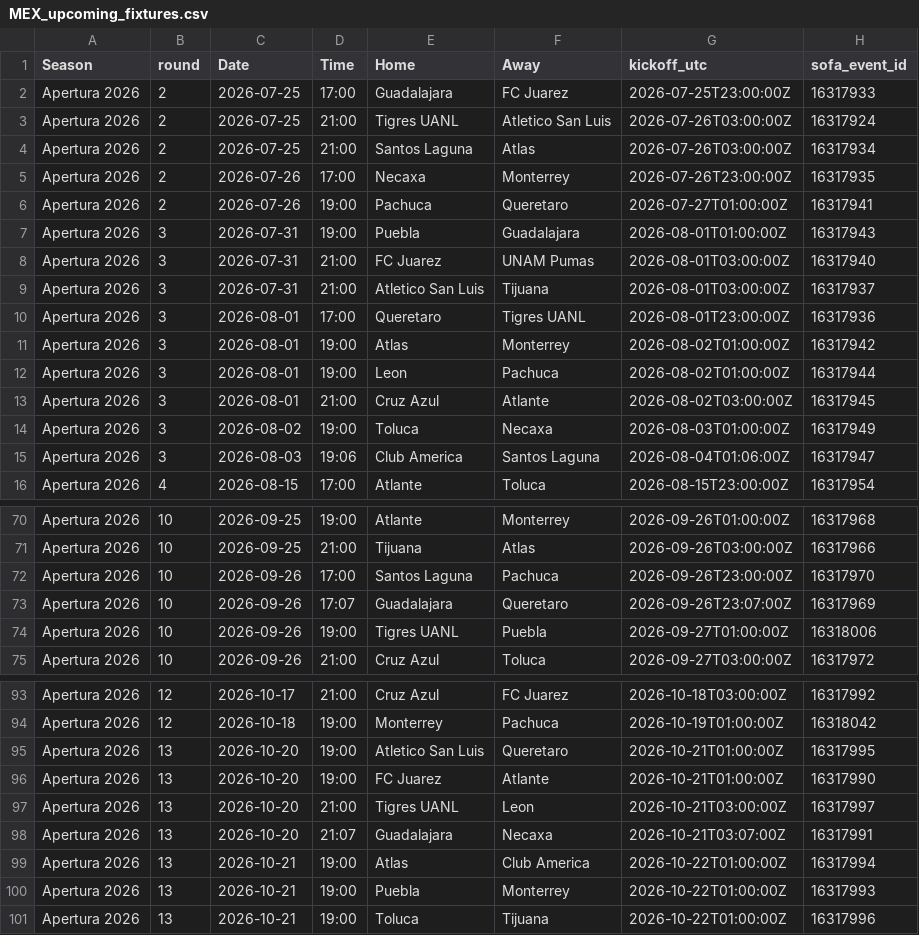
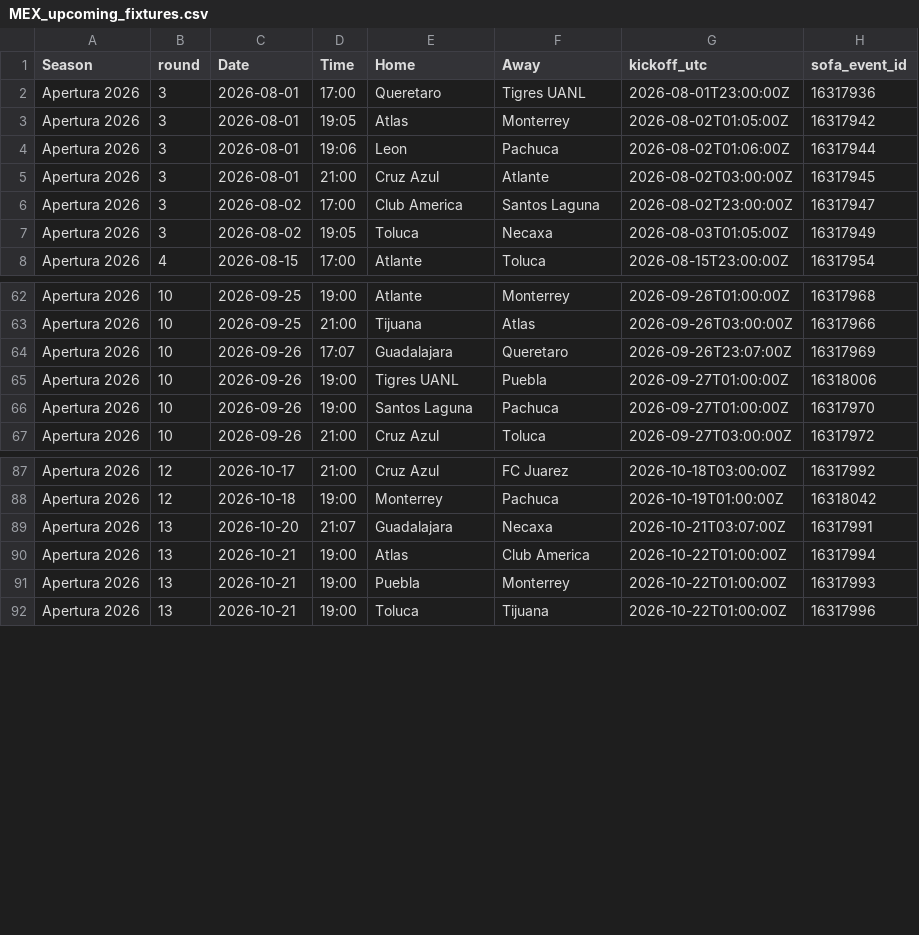
Before and after one commit to jiajun-builds/betmodel, a CSV file: data/MEX_upcoming_fixtures.csv, drawn as a sheet; only a part is shown, gaps mark what is left out; the diff covers the shown part only.

```diff
--- a/data/MEX_upcoming_fixtures.csv
+++ b/data/MEX_upcoming_fixtures.csv
@@ -1,16 +1,8 @@
 Season,round,Date,Time,Home,Away,kickoff_utc,sofa_event_id
-Apertura 2026,2,2026-07-25,17:00,Guadalajara,FC Juarez,2026-07-25T23:00:00Z,16317933
-Apertura 2026,2,2026-07-25,21:00,Tigres UANL,Atletico San Luis,2026-07-26T03:00:00Z,16317924
-Apertura 2026,2,2026-07-25,21:00,Santos Laguna,Atlas,2026-07-26T03:00:00Z,16317934
-Apertura 2026,2,2026-07-26,17:00,Necaxa,Monterrey,2026-07-26T23:00:00Z,16317935
-Apertura 2026,2,2026-07-26,19:00,Pachuca,Queretaro,2026-07-27T01:00:00Z,16317941
-Apertura 2026,3,2026-07-31,19:00,Puebla,Guadalajara,2026-08-01T01:00:00Z,16317943
-Apertura 2026,3,2026-07-31,21:00,FC Juarez,UNAM Pumas,2026-08-01T03:00:00Z,16317940
-Apertura 2026,3,2026-07-31,21:00,Atletico San Luis,Tijuana,2026-08-01T03:00:00Z,16317937
 Apertura 2026,3,2026-08-01,17:00,Queretaro,Tigres UANL,2026-08-01T23:00:00Z,16317936
-Apertura 2026,3,2026-08-01,19:00,Atlas,Monterrey,2026-08-02T01:00:00Z,16317942
-Apertura 2026,3,2026-08-01,19:00,Leon,Pachuca,2026-08-02T01:00:00Z,16317944
+Apertura 2026,3,2026-08-01,19:05,Atlas,Monterrey,2026-08-02T01:05:00Z,16317942
+Apertura 2026,3,2026-08-01,19:06,Leon,Pachuca,2026-08-02T01:06:00Z,16317944
 Apertura 2026,3,2026-08-01,21:00,Cruz Azul,Atlante,2026-08-02T03:00:00Z,16317945
-Apertura 2026,3,2026-08-02,19:00,Toluca,Necaxa,2026-08-03T01:00:00Z,16317949
-Apertura 2026,3,2026-08-03,19:06,Club America,Santos Laguna,2026-08-04T01:06:00Z,16317947
+Apertura 2026,3,2026-08-02,17:00,Club America,Santos Laguna,2026-08-02T23:00:00Z,16317947
+Apertura 2026,3,2026-08-02,19:05,Toluca,Necaxa,2026-08-03T01:05:00Z,16317949
 Apertura 2026,4,2026-08-15,17:00,Atlante,Toluca,2026-08-15T23:00:00Z,16317954
@@ -71,5 +63,5 @@ Apertura 2026,10,2026-09-25,19:00,Atlante,Monterrey,2026-09-26T01:00:00Z,1631796
 Apertura 2026,10,2026-09-25,21:00,Tijuana,Atlas,2026-09-26T03:00:00Z,16317966
-Apertura 2026,10,2026-09-26,17:00,Santos Laguna,Pachuca,2026-09-26T23:00:00Z,16317970
 Apertura 2026,10,2026-09-26,17:07,Guadalajara,Queretaro,2026-09-26T23:07:00Z,16317969
 Apertura 2026,10,2026-09-26,19:00,Tigres UANL,Puebla,2026-09-27T01:00:00Z,16318006
+Apertura 2026,10,2026-09-26,19:00,Santos Laguna,Pachuca,2026-09-27T01:00:00Z,16317970
 Apertura 2026,10,2026-09-26,21:00,Cruz Azul,Toluca,2026-09-27T03:00:00Z,16317972
@@ -94,5 +88,2 @@ Apertura 2026,12,2026-10-17,21:00,Cruz Azul,FC Juarez,2026-10-18T03:00:00Z,16317
 Apertura 2026,12,2026-10-18,19:00,Monterrey,Pachuca,2026-10-19T01:00:00Z,16318042
-Apertura 2026,13,2026-10-20,19:00,Atletico San Luis,Queretaro,2026-10-21T01:00:00Z,16317995
-Apertura 2026,13,2026-10-20,19:00,FC Juarez,Atlante,2026-10-21T01:00:00Z,16317990
-Apertura 2026,13,2026-10-20,21:00,Tigres UANL,Leon,2026-10-21T03:00:00Z,16317997
 Apertura 2026,13,2026-10-20,21:07,Guadalajara,Necaxa,2026-10-21T03:07:00Z,16317991
```
Also changed, not shown: 2 added rows elsewhere in this file, data/MEX_ligamx.csv, models/MEX_team_stats.csv, 1 other file.
